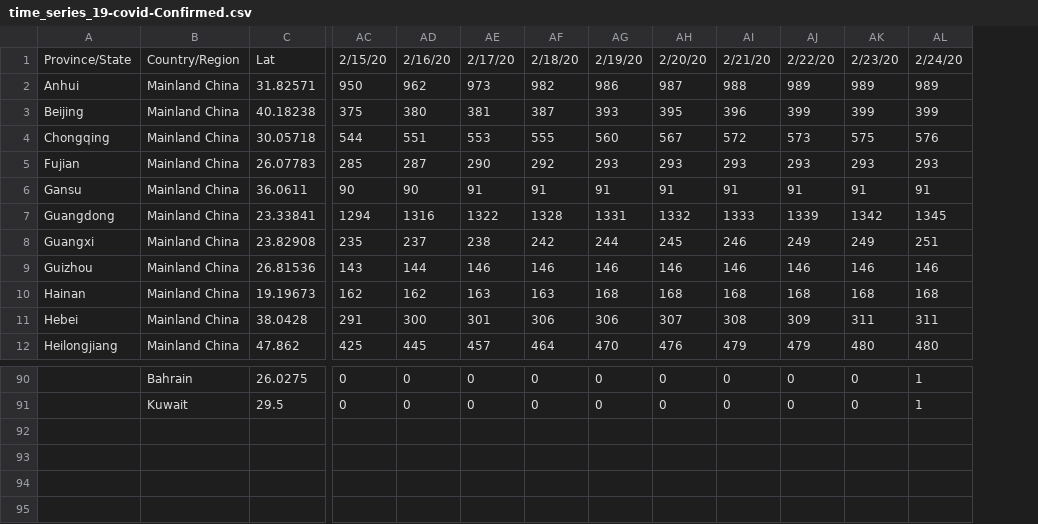
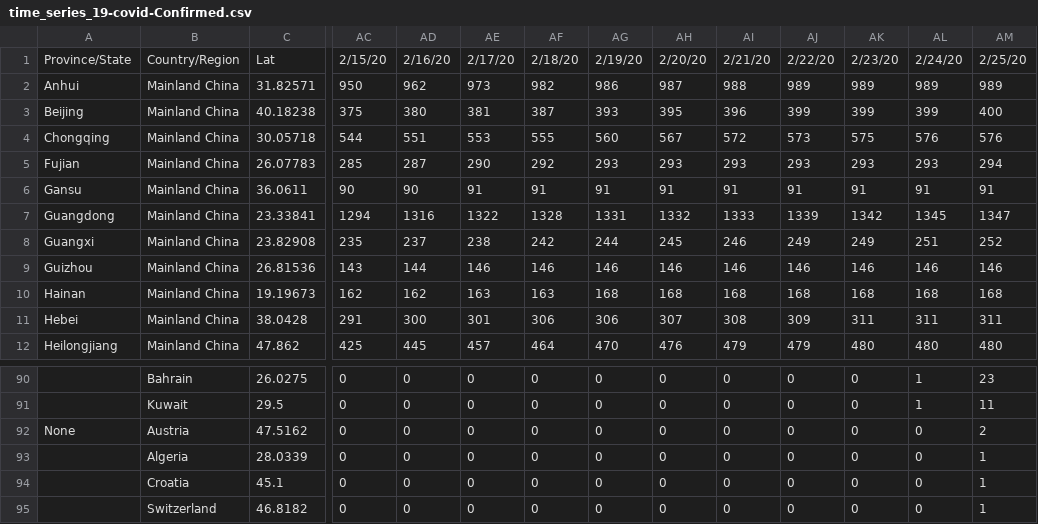
Before and after one commit to shimizu/Coronavirus2020, a CSV file: data/time_series_19-covid-Confirmed.csv, drawn as a sheet; only a part is shown, gaps mark what is left out; rows hold the shown columns only; the diff names each change by its address in the sheet, - before the commit and + after, or states it on an @@ line.

Commit message:
update data

```diff
--- a/data/time_series_19-covid-Confirmed.csv
+++ b/data/time_series_19-covid-Confirmed.csv
+column AM, rows 1-12: 2/25/20 | 989 | 400 | 576 | 294 | 91 | 1347 | 252 | 146 | 168 | 311 | 480; rows 90-91: 23 | 11
+row 92: None | Austria | 47.5162 | 0 | 0 | 0 | 0 | 0 | 0 | 0 | 0 | 0 | 0 | 2
+row 93:  | Algeria | 28.0339 | 0 | 0 | 0 | 0 | 0 | 0 | 0 | 0 | 0 | 0 | 1
+row 94:  | Croatia | 45.1 | 0 | 0 | 0 | 0 | 0 | 0 | 0 | 0 | 0 | 0 | 1
+row 95:  | Switzerland | 46.8182 | 0 | 0 | 0 | 0 | 0 | 0 | 0 | 0 | 0 | 0 | 1
```
Also changed, not shown: data/namelist.tsv, data/time_series_19-covid-Deaths.csv, 1 other file.
